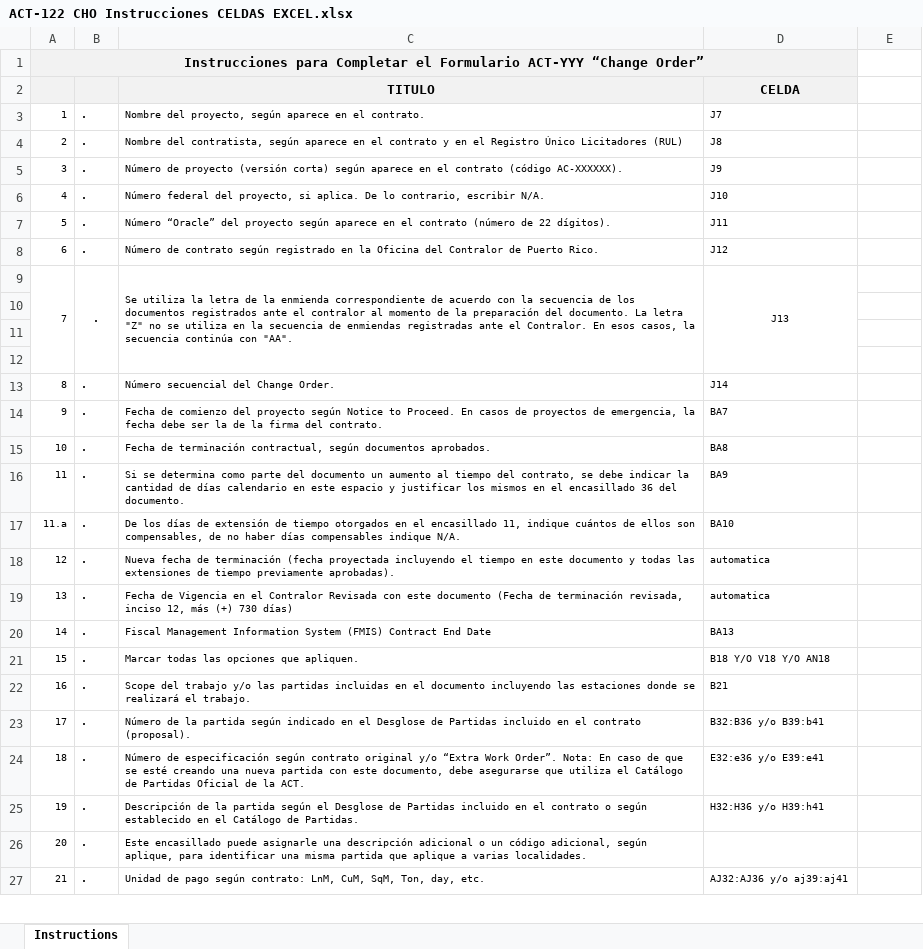
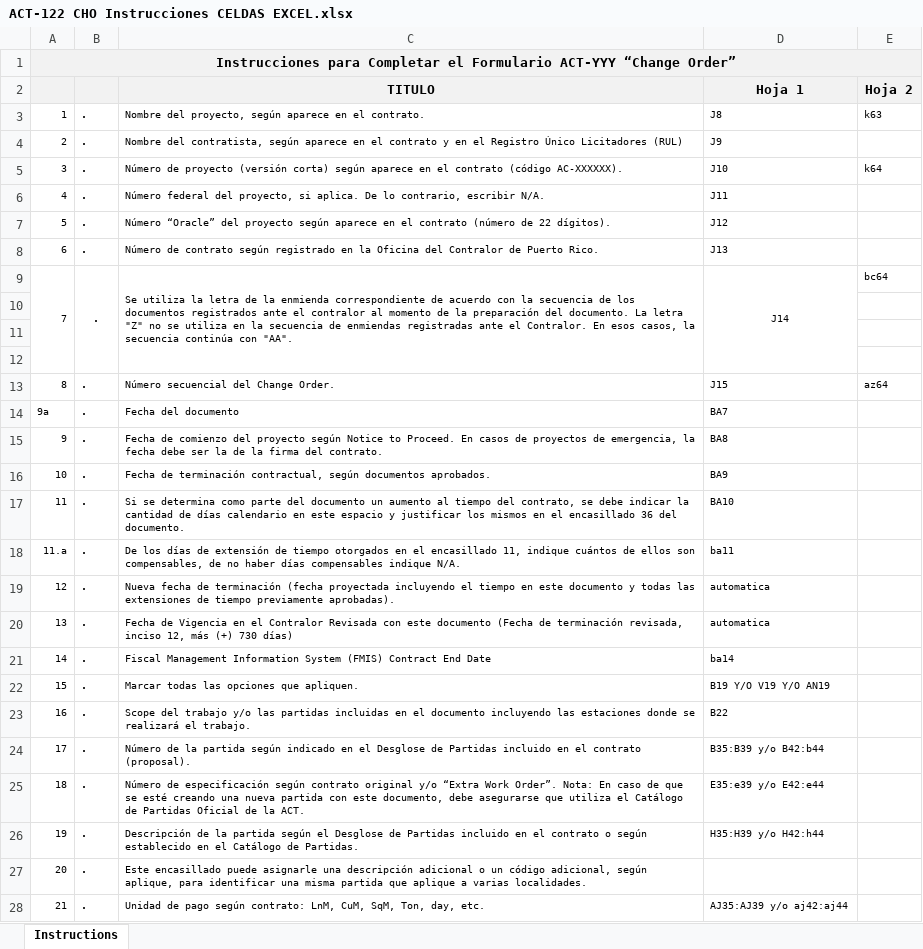
Before and after one commit to esaavedras-code/ACT-M2A, an Excel workbook: Documentos/ACT-122 CHO Instrucciones CELDAS EXCEL.xlsx, sheet Instructions, drawn as a sheet; only a part is shown; values as stored, in another font and other column widths than the file's, no borders; removed rows and columns are numbered as before the commit, all else as after; the diff covers the shown part only; the diff names each change by its address in the sheet, - before the commit and + after, or states it on an @@ line.

```diff
--- a/Documentos/ACT-122 CHO Instrucciones CELDAS EXCEL.xlsx (sheet Instructions)
+++ b/Documentos/ACT-122 CHO Instrucciones CELDAS EXCEL.xlsx (sheet Instructions)
-A1:D1 merged
+A1:E1 merged
-E1:E2 fill: none
+E1:E2 fill: #F2F2F2
-D2: CELDA
+D2: Hoja 1
-E2: (empty)
+E2: Hoja 2
-D3 (Hoja 1): J7
+D3 (Hoja 1): J8
-E3 (Hoja 2): (empty)
+E3 (Hoja 2): k63
-D4 (Hoja 1): J8
+D4 (Hoja 1): J9
-D5 (Hoja 1): J9
+D5 (Hoja 1): J10
-E5 (Hoja 2): (empty)
+E5 (Hoja 2): k64
-D6 (Hoja 1): J10
+D6 (Hoja 1): J11
-D7 (Hoja 1): J11
+D7 (Hoja 1): J12
-D8 (Hoja 1): J12
+D8 (Hoja 1): J13
-D9 (Hoja 1): J13
+D9 (Hoja 1): J14
-E9 (Hoja 2): (empty)
+E9 (Hoja 2): bc64
-D13 (Hoja 1): J14
+D13 (Hoja 1): J15
-E13 (Hoja 2): (empty)
+E13 (Hoja 2): az64
+row 14: 9a | . | Fecha del documento | BA7
-D15 (Hoja 1): BA7
+D15 (Hoja 1): BA8
-D16 (Hoja 1): BA8
+D16 (Hoja 1): BA9
-D17 (Hoja 1): BA9
+D17 (Hoja 1): BA10
-D18 (Hoja 1): BA10
+D18 (Hoja 1): ba11
-D21 (Hoja 1): BA13
+D21 (Hoja 1): ba14
-D22 (Hoja 1): B18 Y/O V18 Y/O AN18
+D22 (Hoja 1): B19 Y/O V19 Y/O AN19
-D23 (Hoja 1): B21
+D23 (Hoja 1): B22
-D24 (Hoja 1): B32:B36 y/o B39:b41
+D24 (Hoja 1): B35:B39 y/o B42:b44
-D25 (Hoja 1): E32:e36 y/o E39:e41
+D25 (Hoja 1): E35:e39 y/o E42:e44
-D26 (Hoja 1): H32:H36 y/o H39:h41
+D26 (Hoja 1): H35:H39 y/o H42:h44
-D28 (Hoja 1): AJ32:AJ36 y/o aj39:aj41
+D28 (Hoja 1): AJ35:AJ39 y/o aj42:aj44
```
Also changed, not shown: 2 added rows and 16 edited cells elsewhere in this sheet, public/ACT-122_Official_Template.xlsx, 8 other files.
